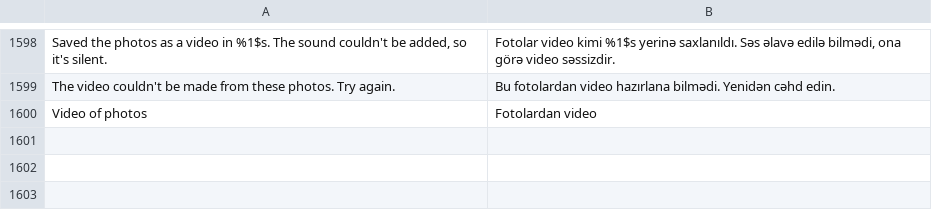
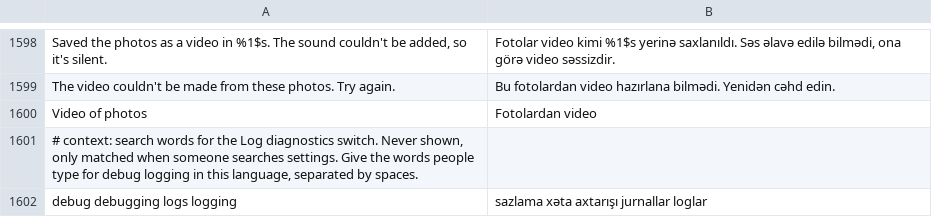
Before and after one commit to SA-SUJON/HushFeed, a TSV file: extensions/tiktok/src/main/l10n/az.tsv, drawn as a sheet; only a part is shown, gaps mark what is left out.

```diff
--- a/extensions/tiktok/src/main/l10n/az.tsv
+++ b/extensions/tiktok/src/main/l10n/az.tsv
@@ -1600 +1600,3 @@ The video couldn't be made from these photos. Try again.	Bu fotolardan video haz
 Video of photos	Fotolardan video
+# context: search words for the Log diagnostics switch. Never shown, only matched when someone searches settings. Give the words people type for debug logging in this language, separated by spaces.
+debug debugging logs logging	sazlama xəta axtarışı jurnallar loglar
```
Also changed, not shown: extensions/tiktok/src/main/l10n/de.tsv, extensions/tiktok/src/main/l10n/es.tsv, 11 other files.
